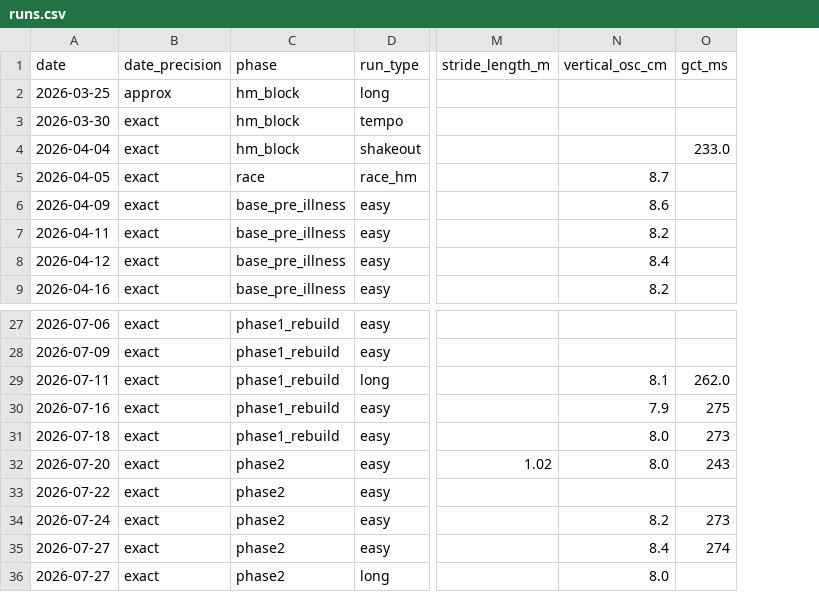
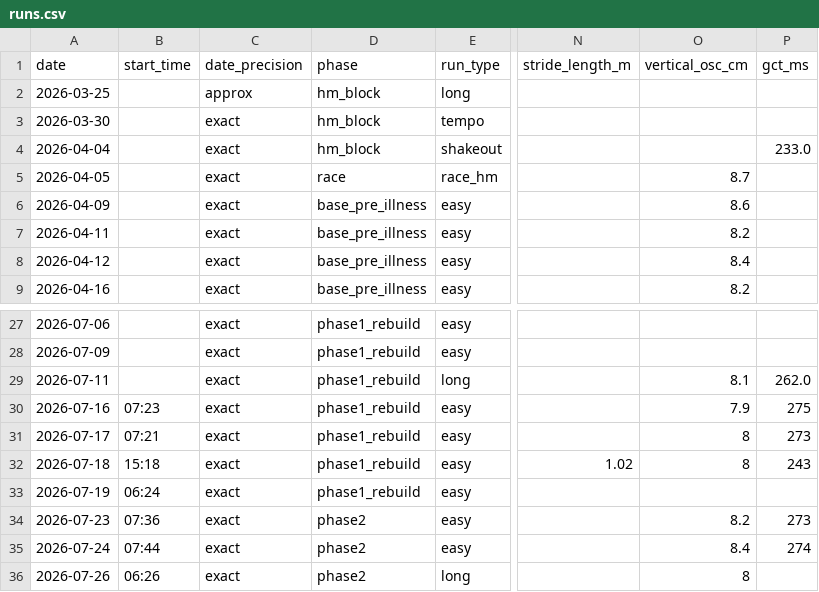
Before and after one commit to dnhoswork-ui/Marathon-Training, a CSV file: data/runs.csv, drawn as a sheet; only a part is shown, gaps mark what is left out; addresses are those after the commit; the diff names each change by its address in the sheet, - before the commit and + after, or states it on an @@ line.

```diff
--- a/data/runs.csv
+++ b/data/runs.csv
+column B (start_time), rows 30-36: 07:23 | 07:21 | 15:18 | 06:24 | 07:36 | 07:44 | 06:26
-A31 (date): 2026-07-18
+A31 (date): 2026-07-17
-O31:O32 (vertical_osc_cm): 8.0
+O31:O32 (vertical_osc_cm): 8
-A32 (date): 2026-07-20
+A32 (date): 2026-07-18
-D32:D33 (phase): phase2
+D32:D33 (phase): phase1_rebuild
-A33 (date): 2026-07-22
+A33 (date): 2026-07-19
-A34 (date): 2026-07-24
+A34 (date): 2026-07-23
-A35 (date): 2026-07-27
+A35 (date): 2026-07-24
-A36 (date): 2026-07-27
+A36 (date): 2026-07-26
-O36 (vertical_osc_cm): 8.0
+O36 (vertical_osc_cm): 8
```
Also changed, not shown: 2 other files.
